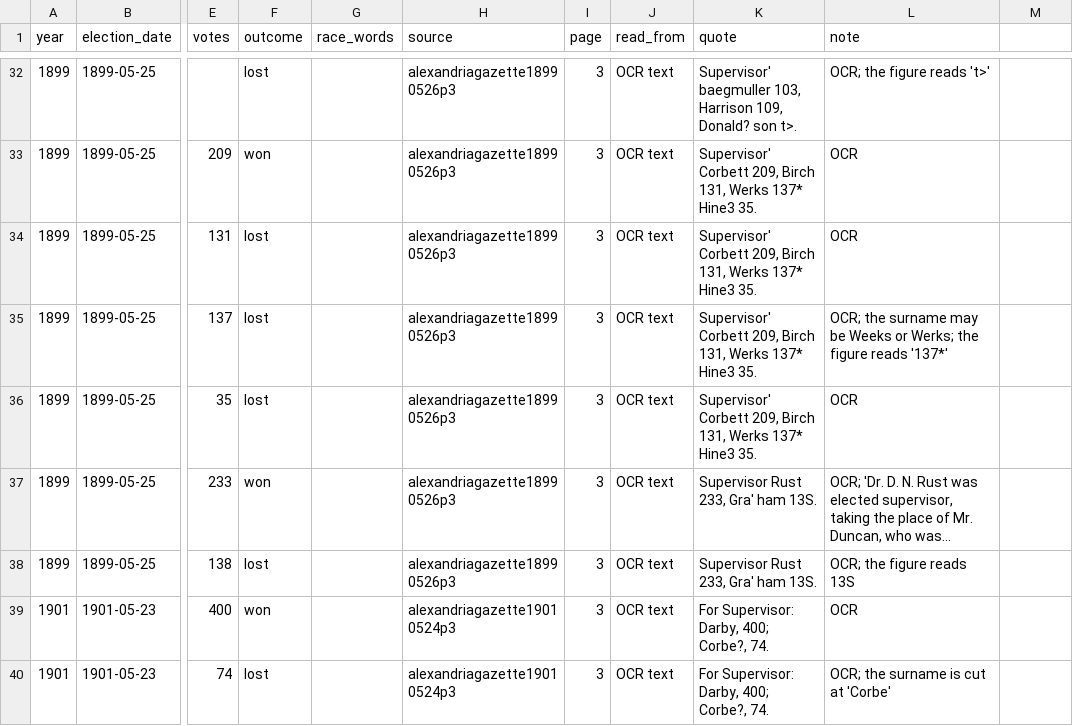
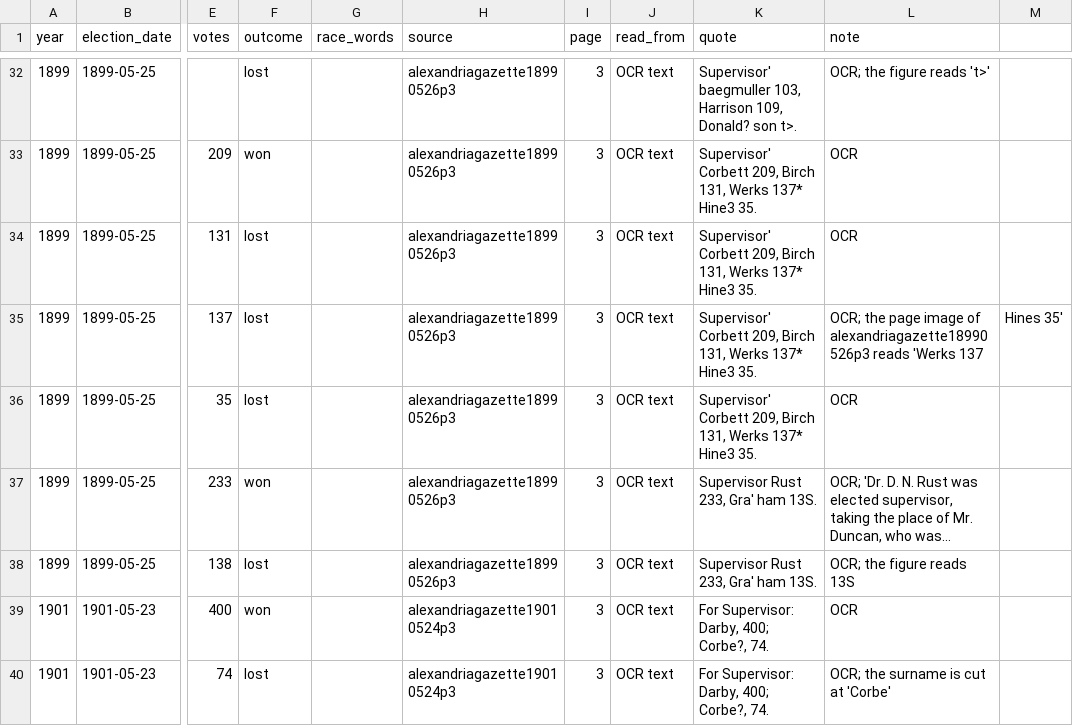
Before and after one commit to slhudson/arlington-bsap, a CSV file: data/transcribed/by_claude/candidates_gazette.csv, drawn as a sheet; only a part is shown, gaps mark what is left out; long unchanged cells end in …; the diff names each change by its address in the sheet, - before the commit and + after, or states it on an @@ line.

```diff
--- a/data/transcribed/by_claude/candidates_gazette.csv
+++ b/data/transcribed/by_claude/candidates_gazette.csv
-L35 (note): OCR; the surname may be Weeks or Werks; the figure reads '137*'
+L35 (note): OCR; the page image of alexandriagazette18990526p3 reads 'Werks 137
-M35: (empty)
+M35: Hines 35'
```
Also changed, not shown: docs/questions.csv, 3 other files.
